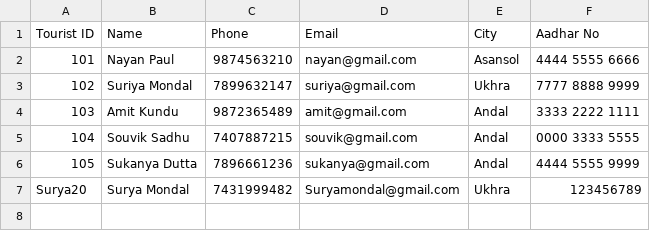
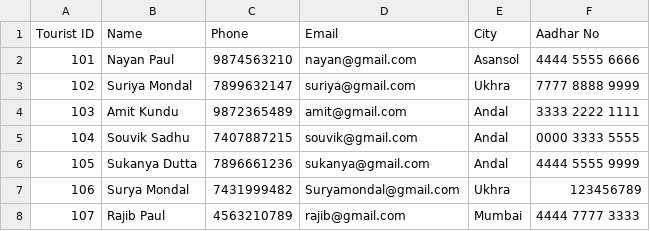
Before and after one commit to Sukanya-Dutta-SD/group-project-python, a CSV file: tourists.csv, drawn as a sheet; the diff names each change by its address in the sheet, - before the commit and + after, or states it on an @@ line.

```diff
--- a/tourists.csv
+++ b/tourists.csv
@@ column A (Tourist ID) renumbered in row 7 @@
+row 8: 107 | Rajib Paul | 4563210789 | rajib@gmail.com | Mumbai | 4444 7777 3333
```
Also changed, not shown: bookings.csv, 1 other file.
